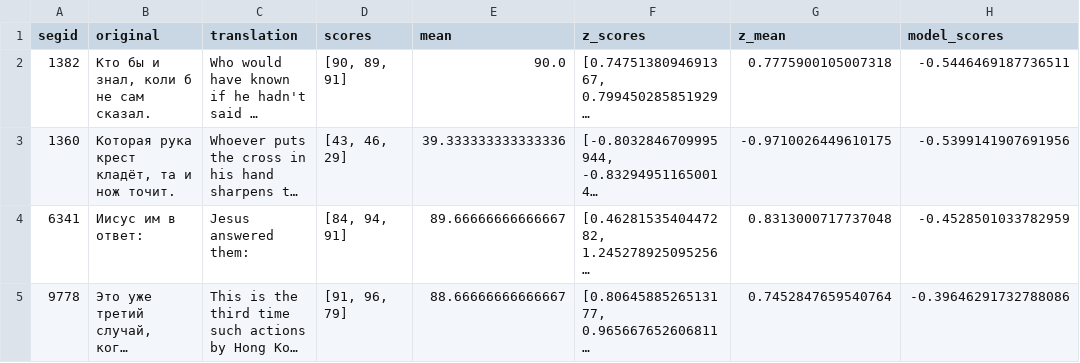
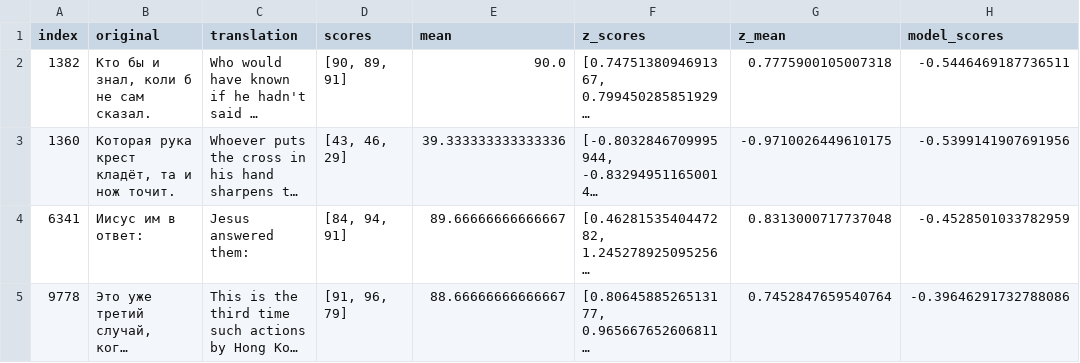
Before and after one commit to gregor-ge/wmt21-qe-tudarmstadt, a TSV file: data/data/direct-assessments/dev/ru-en-dev/dev.ruen.df.short.tsv, drawn as a sheet; only a part is shown; long unchanged cells end in …; the diff names each change by its address in the sheet, - before the commit and + after, or states it on an @@ line.

Commit message:
Fixed russian data; added support for m-bert

```diff
--- a/data/data/direct-assessments/dev/ru-en-dev/dev.ruen.df.short.tsv
+++ b/data/data/direct-assessments/dev/ru-en-dev/dev.ruen.df.short.tsv
-A1: segid
+A1: index
```
Also changed, not shown: 3 other files.
